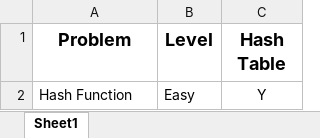
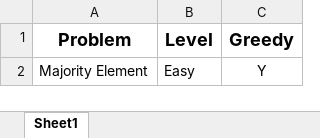
Before and after one commit to DongyuZhang/Algorithms, an Excel workbook: Problems.xlsx, sheet Sheet1, drawn as a sheet; values as stored, in another font and other column widths than the file's, no borders; the diff names each change by its address in the sheet, - before the commit and + after, or states it on an @@ line.

Commit message:
some greedy problems

```diff
--- a/Problems.xlsx (sheet Sheet1)
+++ b/Problems.xlsx (sheet Sheet1)
-C1: Hash Table
+C1: Greedy
-A2 (Problem): Hash Function
+A2 (Problem): Majority Element
```
Also changed, not shown: 2 other files.
